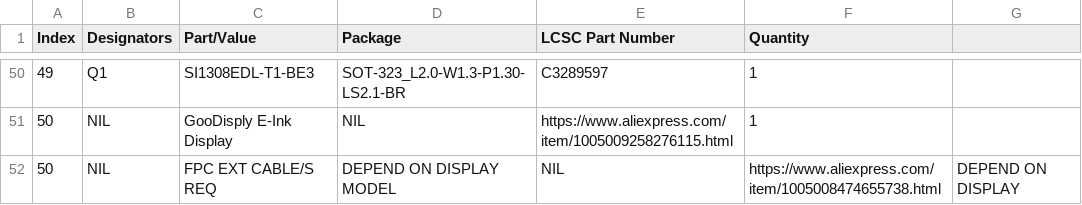
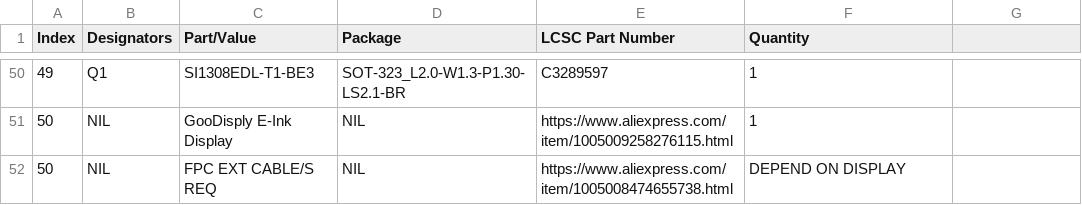
Before and after one commit to CXD8/AIO-AIR, a CSV file: PCB/BOM/AIO-AIR_BOM.csv, drawn as a sheet; only a part is shown, gaps mark what is left out.

Commit message:
Update AIO-AIR_BOM.csv

```diff
--- a/PCB/BOM/AIO-AIR_BOM.csv
+++ b/PCB/BOM/AIO-AIR_BOM.csv
@@ -51,2 +51,2 @@ Index,Designators,Part/Value,Package,LCSC Part Number,Quantity
 50,NIL,GooDisply E-Ink Display,NIL,https://www.aliexpress.com/item/1005009258276115.html,1
-50,NIL,FPC EXT CABLE/S REQ, DEPEND ON DISPLAY MODEL,NIL,https://www.aliexpress.com/item/1005008474655738.html, DEPEND ON DISPLAY,
+50,NIL,FPC EXT CABLE/S REQ,NIL,https://www.aliexpress.com/item/1005008474655738.html,DEPEND ON DISPLAY
```
